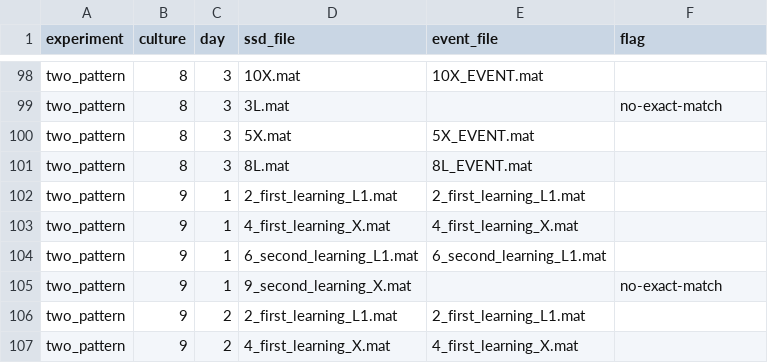
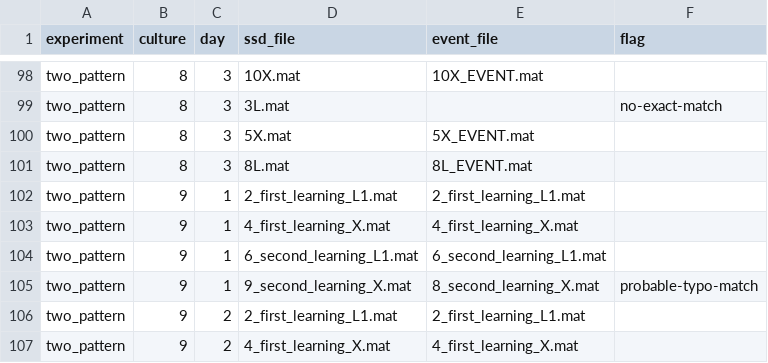
Before and after one commit to ontiverosreve/organoid-evaluation-standards, a CSV file: audits/audit-04-shao2025/results/file_pairs.csv, drawn as a sheet; only a part is shown, gaps mark what is left out.

Commit message:
Audit #4: file-matching re-check — probable-typo pair included, pipeline re-run unchanged (README, code, core results)

```diff
--- a/audits/audit-04-shao2025/results/file_pairs.csv
+++ b/audits/audit-04-shao2025/results/file_pairs.csv
@@ -104,3 +104,3 @@ two_pattern,9,1,4_first_learning_X.mat,4_first_learning_X.mat,
 two_pattern,9,1,6_second_learning_L1.mat,6_second_learning_L1.mat,
-two_pattern,9,1,9_second_learning_X.mat,,no-exact-match
+two_pattern,9,1,9_second_learning_X.mat,8_second_learning_X.mat,probable-typo-match
 two_pattern,9,2,2_first_learning_L1.mat,2_first_learning_L1.mat,
```
Also changed, not shown: audits/audit-04-shao2025/results/training_claim.csv, 3 other files.
